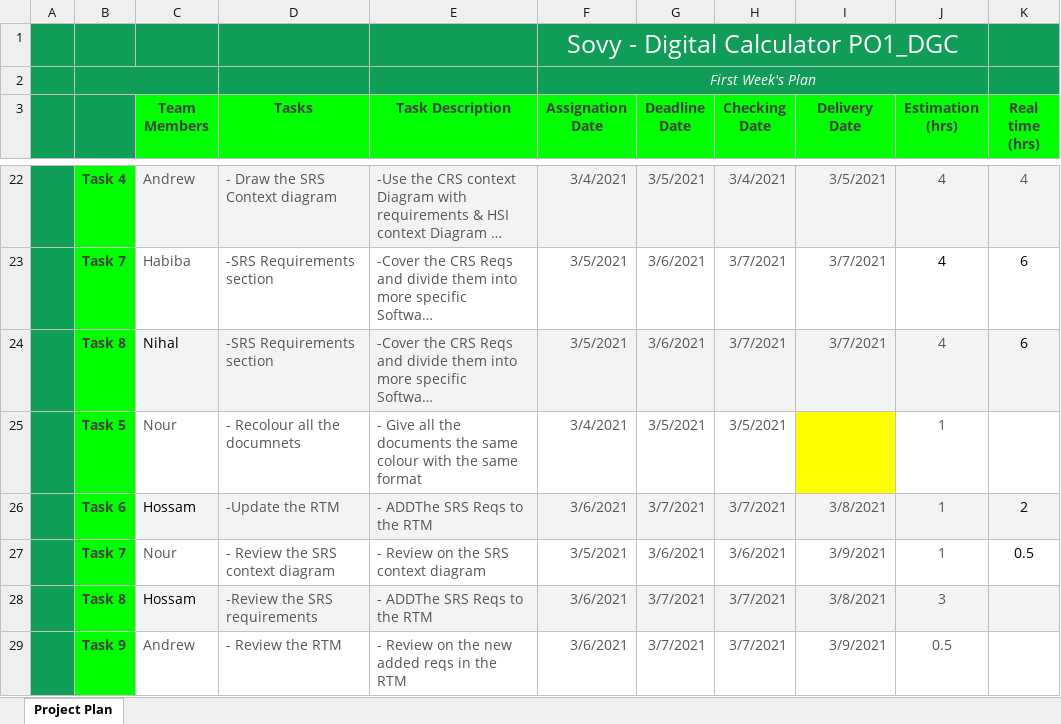
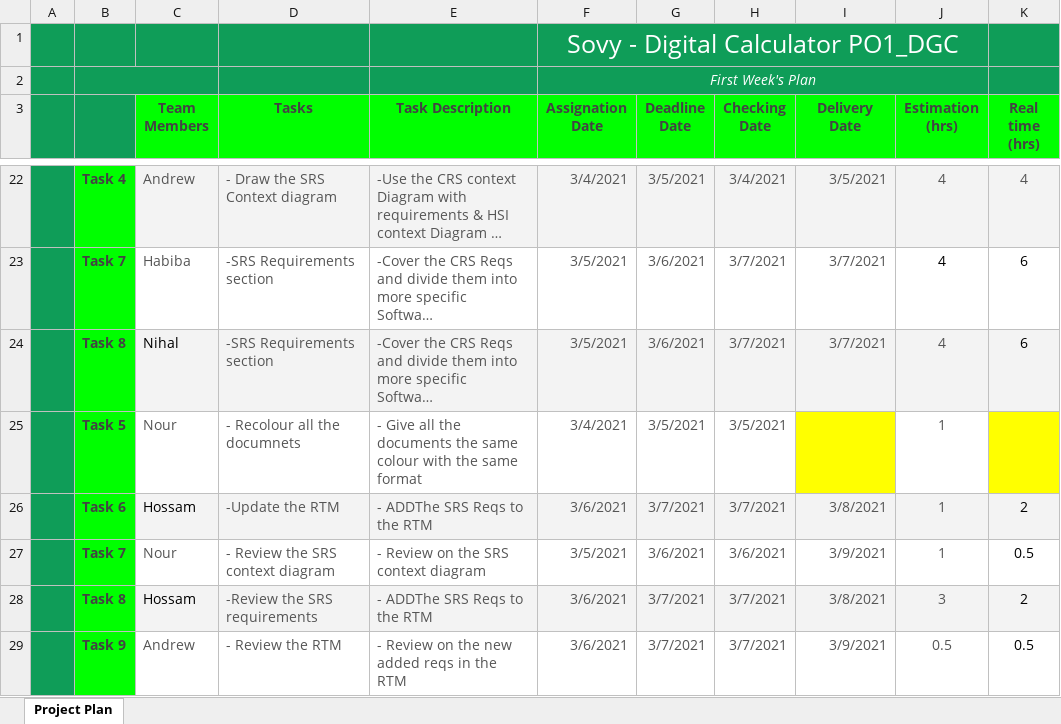
Before and after one commit to abdoo5xp/Sovy---Digital-Calculator-PO1_DGC, an Excel workbook: SWE/SW deliveries log/PP/SWE_PO1_Digital_Calculator_ITI_41.xlsx, sheet Project Plan, drawn as a sheet; only a part is shown, gaps mark what is left out; long unchanged cells end in …; values as stored, in another font and other column widths than the file's, no borders; charts and pictures not drawn; the diff names each change by its address in the sheet, - before the commit and + after, or states it on an @@ line.

Commit message:
Updating the project plan with lastly delivered documents

```diff
--- a/SWE/SW deliveries log/PP/SWE_PO1_Digital_Calculator_ITI_41.xlsx (sheet Project Plan)
+++ b/SWE/SW deliveries log/PP/SWE_PO1_Digital_Calculator_ITI_41.xlsx (sheet Project Plan)
-K25 fill: none
+K25 fill: #FFFF00
-K28 (Real time (hrs)): (empty)
+K28 (Real time (hrs)): 2
-K29 (Real time (hrs)): (empty)
+K29 (Real time (hrs)): 0.5
```
